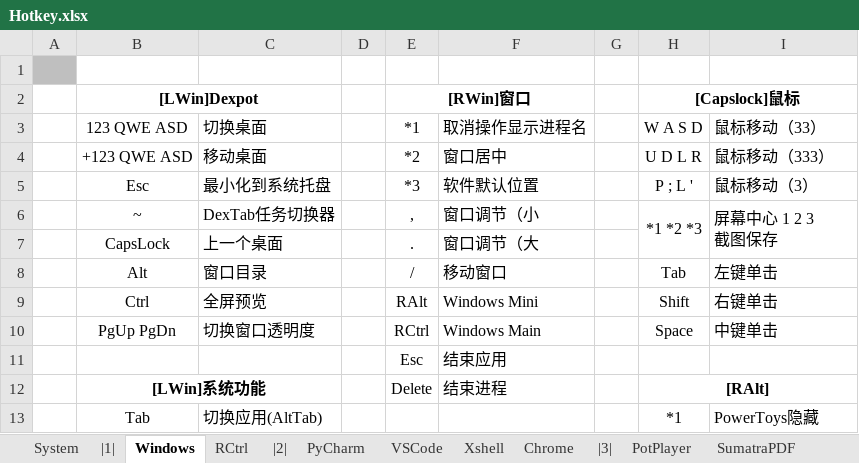
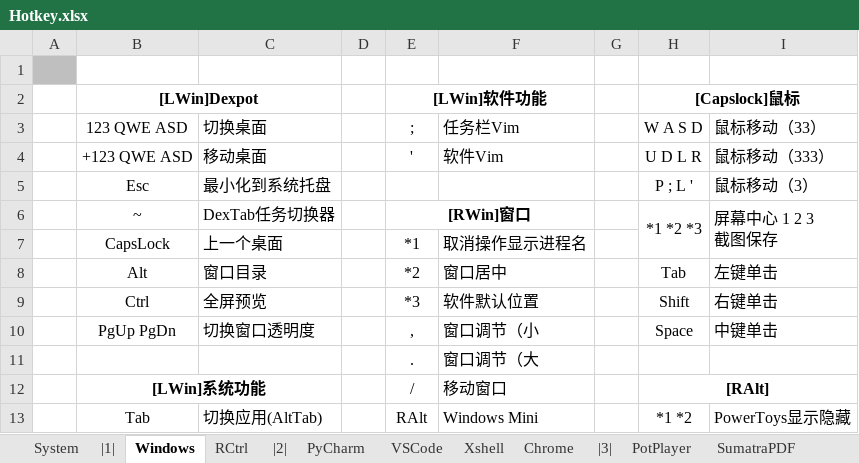
Before and after one commit to By2048/Ahk, an Excel workbook: Doc/Hotkey.xlsx, sheet Windows, drawn as a sheet; only a part is shown; values as stored, in another font and other column widths than the file's, no borders; removed rows and columns are numbered as before the commit, all else as after; the diff covers the shown part only; the diff names each change by its address in the sheet, - before the commit and + after, or states it on an @@ line.

```diff
--- a/Doc/Hotkey.xlsx (sheet Windows)
+++ b/Doc/Hotkey.xlsx (sheet Windows)
-E2: [RWin]窗口
+E2: [LWin]软件功能
-E3: *1
+E3: ;
-F3: 取消操作显示进程名
+F3: 任务栏Vim
-E4: *2
+E4: '
-F4: 窗口居中
+F4: 软件Vim
-E5: *3
+E5: (empty)
-F5: 软件默认位置
+F5: (empty)
-E6: ,
+E6: [RWin]窗口
-E6 bold: off
+E6 bold: on
+E6:F6 merged
-F6: 窗口调节（小
+F6: (empty)
-E7: .
+E7: *1
-F7: 窗口调节（大
+F7: 取消操作显示进程名
-E8: /
+E8: *2
-F8: 移动窗口
+F8: 窗口居中
-E9: RAlt
+E9: *3
-F9: Windows Mini
+F9: 软件默认位置
-E10: RCtrl
+E10: ,
-F10: Windows Main
+F10: 窗口调节（小
-row 11:  |  |  |  | Esc | 结束应用
+row 11:  |  |  |  | . | 窗口调节（大
-E12: Delete
+E12: /
-F12: 结束进程
+F12: 移动窗口
-E13: (empty)
+E13: RAlt
-F13: (empty)
+F13: Windows Mini
-H13: *1
+H13: *1 *2
-I13: PowerToys隐藏
+I13: PowerToys显示隐藏
```
Also changed, not shown: 2 added rows, 2 removed rows, 46 edited cells, cell formats and merged cells elsewhere in this sheet, sheet RCtrl, 2 other files.
